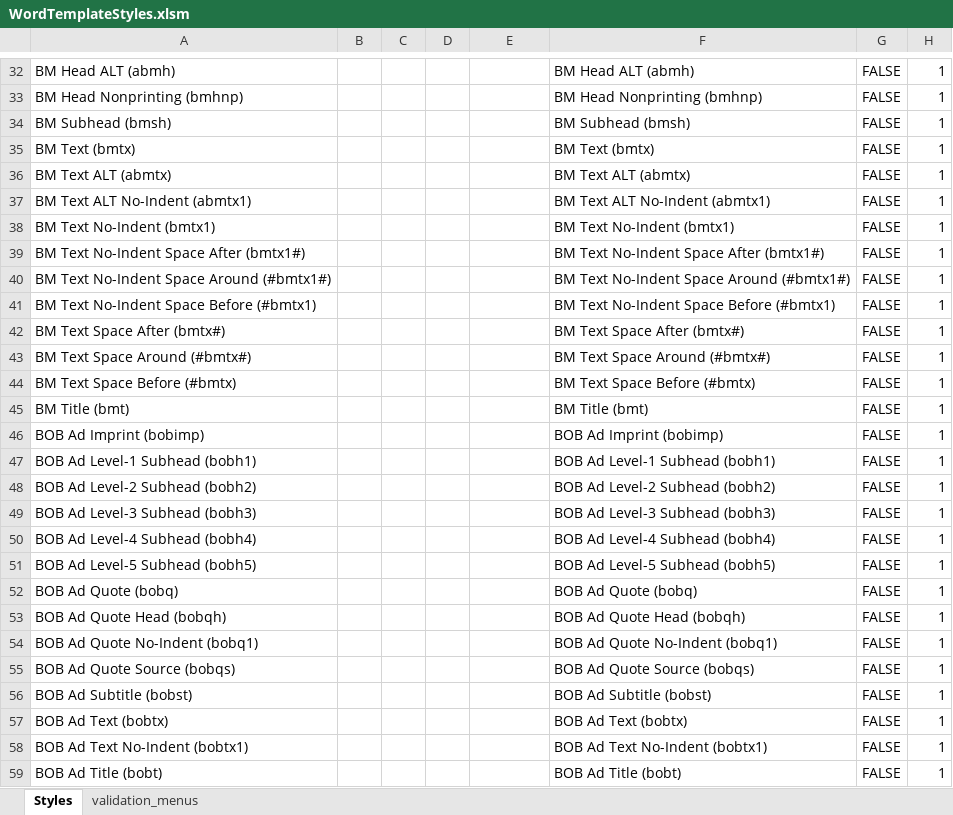
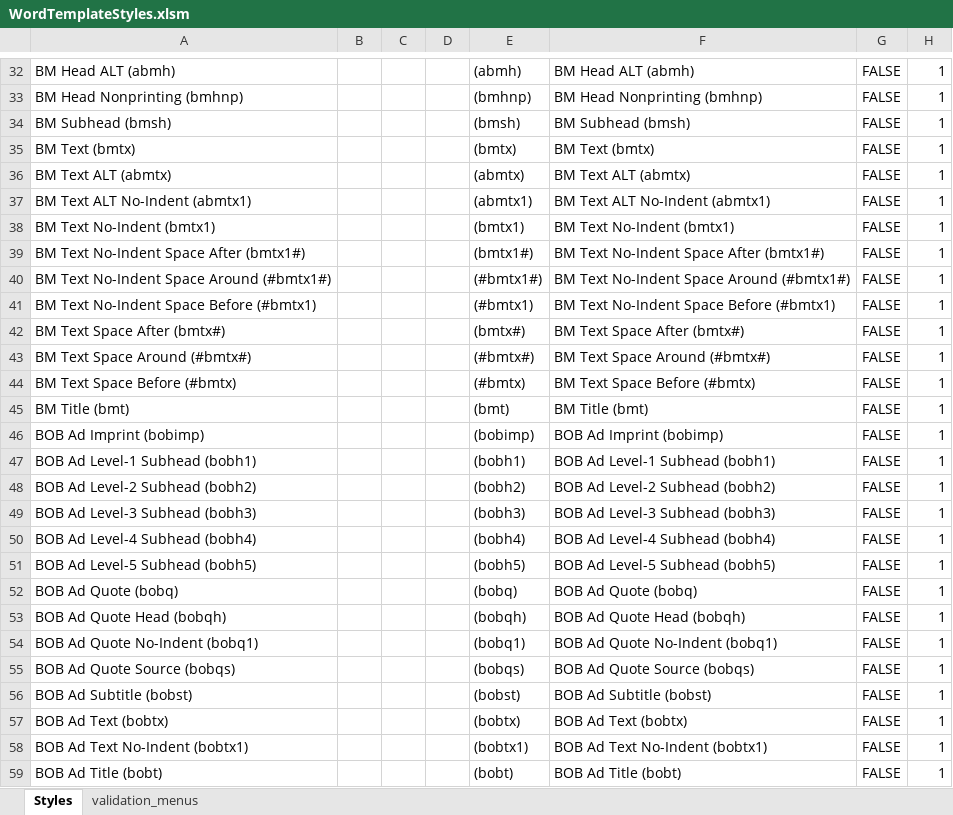
Before and after one commit to macmillanpublishers/Word-template_assets, an Excel workbook: StyleTemplate_auto-generate/WordTemplateStyles.xlsm, sheet Styles, drawn as a sheet; only a part is shown, gaps mark what is left out; values as stored, in another font and other column widths than the file's, no borders; the diff covers the shown part only; the diff names each change by its address in the sheet, - before the commit and + after, or states it on an @@ line.

```diff
--- a/StyleTemplate_auto-generate/WordTemplateStyles.xlsm (sheet Styles)
+++ b/StyleTemplate_auto-generate/WordTemplateStyles.xlsm (sheet Styles)
-E32: (empty)
+E32: (abmh)
-E33: (empty)
+E33: (bmhnp)
-E34: (empty)
+E34: (bmsh)
-E35: (empty)
+E35: (bmtx)
-E36: (empty)
+E36: (abmtx)
-E37: (empty)
+E37: (abmtx1)
-E38: (empty)
+E38: (bmtx1)
-E39: (empty)
+E39: (bmtx1#)
-E40: (empty)
+E40: (#bmtx1#)
-E41: (empty)
+E41: (#bmtx1)
-E42: (empty)
+E42: (bmtx#)
-E43: (empty)
+E43: (#bmtx#)
-E44: (empty)
+E44: (#bmtx)
-E45: (empty)
+E45: (bmt)
-E46: (empty)
+E46: (bobimp)
-E47: (empty)
+E47: (bobh1)
-E48: (empty)
+E48: (bobh2)
-E49: (empty)
+E49: (bobh3)
-E50: (empty)
+E50: (bobh4)
-E51: (empty)
+E51: (bobh5)
-E52: (empty)
+E52: (bobq)
-E53: (empty)
+E53: (bobqh)
-E54: (empty)
+E54: (bobq1)
-E55: (empty)
+E55: (bobqs)
-E56: (empty)
+E56: (bobst)
-E57: (empty)
+E57: (bobtx)
-E58: (empty)
+E58: (bobtx1)
-E59: (empty)
+E59: (bobt)
```
Also changed, not shown: 424 edited cells elsewhere in this sheet, 1 other file.
